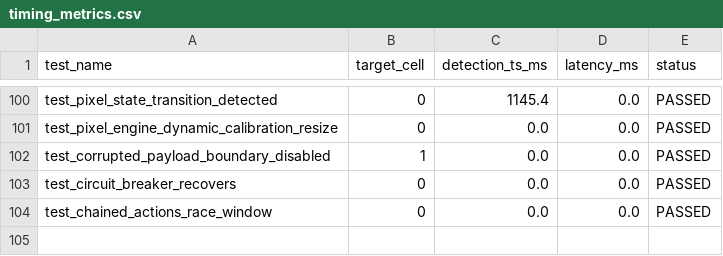
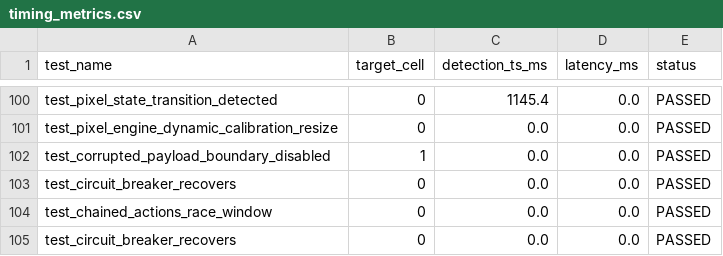
Before and after one commit to vaishnavitelaprolu30/frugal, a CSV file: q1_canvas_race/artifacts/timing_metrics.csv, drawn as a sheet; only a part is shown, gaps mark what is left out.

Commit message:
Update timing metrics artifact and sync origin/main

```diff
--- a/q1_canvas_race/artifacts/timing_metrics.csv
+++ b/q1_canvas_race/artifacts/timing_metrics.csv
@@ -104 +104,2 @@ test_circuit_breaker_recovers,0,0.0,0.0,PASSED
 test_chained_actions_race_window,0,0.0,0.0,PASSED
+test_circuit_breaker_recovers,0,0.0,0.0,PASSED
```
